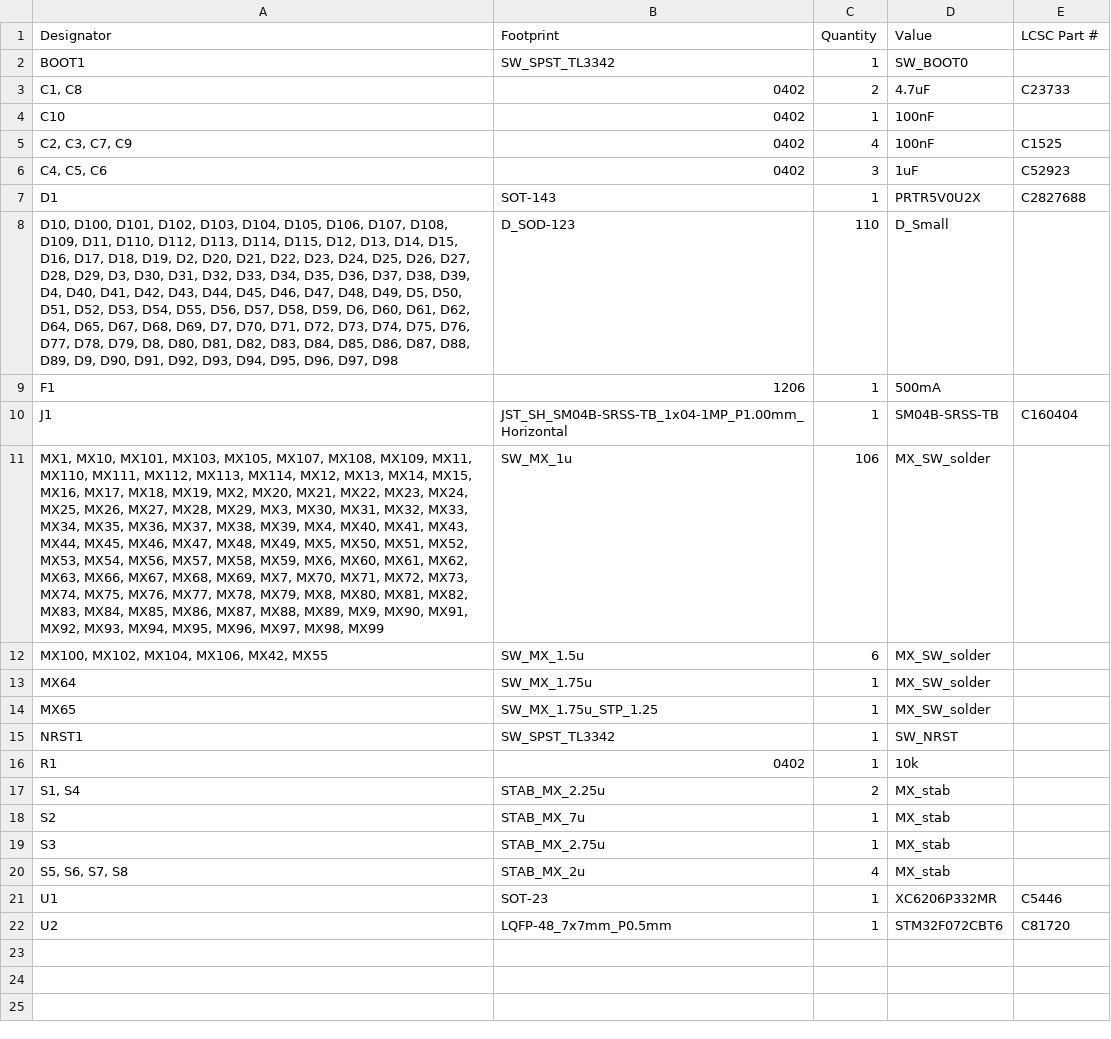
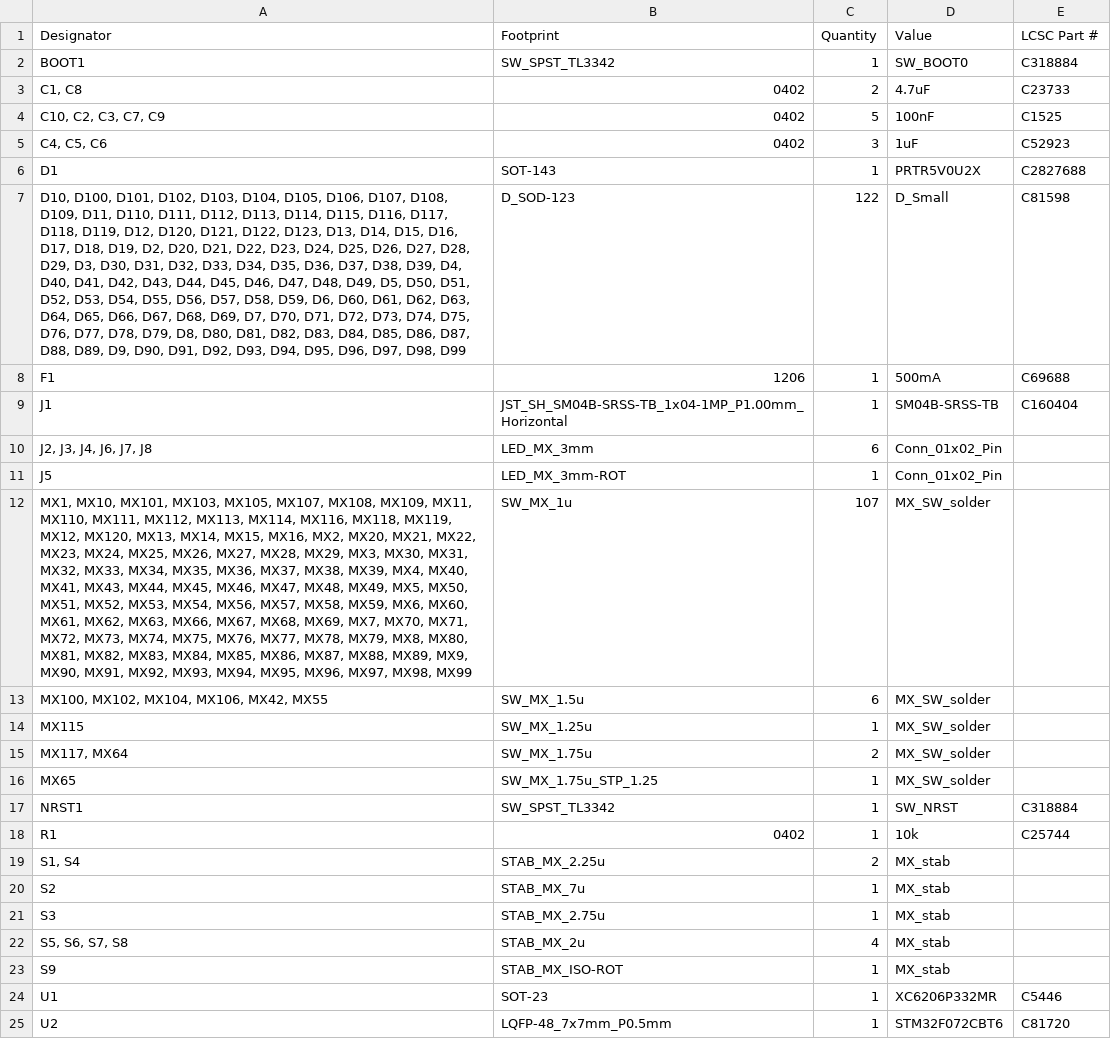
Before and after one commit to tiefseekrebs/Fullsize-Universal-Keyboard-Circuitry-10X, a CSV file: fukc10X/production/bom.csv, drawn as a sheet; removed rows and columns are numbered as before the commit, all else as after; the diff names each change by its address in the sheet, - before the commit and + after, or states it on an @@ line.

```diff
--- a/fukc10X/production/bom.csv
+++ b/fukc10X/production/bom.csv
-E2 (LCSC Part #): (empty)
+E2 (LCSC Part #): C318884
-row 4: C10 | 0402 | 1 | 100nF
-A4 (Designator): C2, C3, C7, C9
+A4 (Designator): C10, C2, C3, C7, C9
-C4 (Quantity): 4
+C4 (Quantity): 5
-A7 (Designator): …D11, D110, D112, D113, D114, D115, D12, D13, D14, D15, D16, D17, D18, D19, D2, D20, D21, D22, D23, D24, D25, D26, D27, D28, D29, D3, D30, D31, D32, D33, D34, D35, D36, D37, D38, D39, D4, D40, D41, D42, D43, D44, D45, D46, D47, D48, D49, D5, D50, D51, D52, D53, D54, D55, D56, D57, D58, D59, D6, D60, D61, D62, D64, D65, D67, D68, D69, D7, D70, D71, D72, D73, D74, D75, D76, D77, D78, D79, D8, D80, D81, D82, D83, D84, D85, D86, D87, D88, D89, D9, D90, D91, D92, D93, D94, D95, D96, D97, D98
+A7 (Designator): …D11, D110, D111, D112, D113, D114, D115, D116, D117, D118, D119, D12, D120, D121, D122, D123, D13, D14, D15, D16, D17, D18, D19, D2, D20, D21, D22, D23, D24, D25, D26, D27, D28, D29, D3, D30, D31, D32, D33, D34, D35, D36, D37, D38, D39, D4, D40, D41, D42, D43, D44, D45, D46, D47, D48, D49, D5, D50, D51, D52, D53, D54, D55, D56, D57, D58, D59, D6, D60, D61, D62, D63, D64, D65, D66, D67, D68, D69, D7, D70, D71, D72, D73, D74, D75, D76, D77, D78, D79, D8, D80, D81, D82, D83, D84, D85, D86, D87, D88, D89, D9, D90, D91, D92, D93, D94, D95, D96, D97, D98, D99
-C7 (Quantity): 110
+C7 (Quantity): 122
-E7 (LCSC Part #): (empty)
+E7 (LCSC Part #): C81598
-E8 (LCSC Part #): (empty)
+E8 (LCSC Part #): C69688
+row 10: J2, J3, J4, J6, J7, J8 | LED_MX_3mm | 6 | Conn_01x02_Pin
+row 11: J5 | LED_MX_3mm-ROT | 1 | Conn_01x02_Pin
-A12 (Designator): …MX113, MX114, MX12, MX13, MX14, MX15, MX16, MX17, MX18, MX19, MX2, MX20,…
+A12 (Designator): …MX113, MX114, MX116, MX118, MX119, MX12, MX120, MX13, MX14, MX15, MX16, MX2, MX20,…
-C12 (Quantity): 106
+C12 (Quantity): 107
-A14 (Designator): MX64
+A14 (Designator): MX115
-B14 (Footprint): SW_MX_1.75u
+B14 (Footprint): SW_MX_1.25u
+row 15: MX117, MX64 | SW_MX_1.75u | 2 | MX_SW_solder
-E17 (LCSC Part #): (empty)
+E17 (LCSC Part #): C318884
-E18 (LCSC Part #): (empty)
+E18 (LCSC Part #): C25744
+row 23: S9 | STAB_MX_ISO-ROT | 1 | MX_stab
```
Also changed, not shown: fukc10X/production/designators.csv, fukc10X/production/positions.csv, 42 other files.
